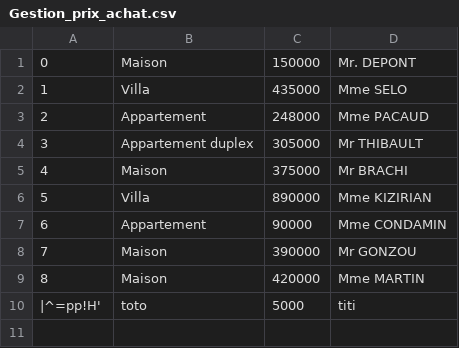
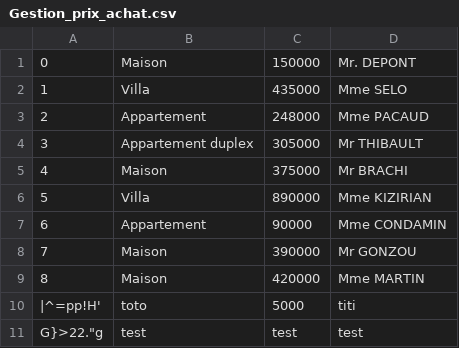
Before and after one commit to tristannavez/ERPBank, a CSV file: Test_poo/Gestion_prix_achat.csv, drawn as a sheet.

```diff
--- a/Test_poo/Gestion_prix_achat.csv
+++ b/Test_poo/Gestion_prix_achat.csv
@@ -10 +10,2 @@
 |^=pp!H';toto;5000;titi
+G}>22."g;test;test;test
```
Also changed, not shown: Test_poo/Gestion_budgetaire.csv, 1 other file.
